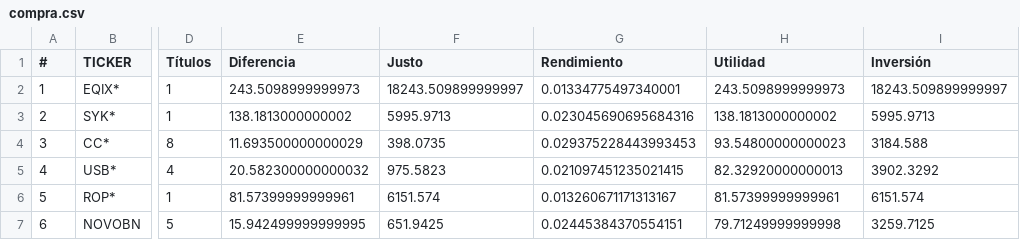
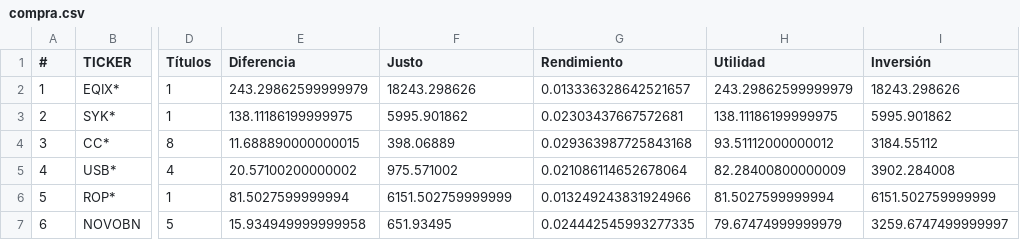
Before and after one commit to CompositeManTrader/Arbitraje-Dashboard, a CSV file: data/compra.csv, drawn as a sheet; only a part is shown, gaps mark what is left out; the diff covers the shown part only; the diff names each change by its address in the sheet, - before the commit and + after, or states it on an @@ line.

Commit message:
update: 2026-04-14 01:34:18

```diff
--- a/data/compra.csv
+++ b/data/compra.csv
-E2 (Diferencia): 243.5098999999973
+E2 (Diferencia): 243.29862599999979
-F2 (Justo): 18243.509899999997
+F2 (Justo): 18243.298626
-G2 (Rendimiento): 0.01334775497340001
+G2 (Rendimiento): 0.013336328642521657
-H2 (Utilidad): 243.5098999999973
+H2 (Utilidad): 243.29862599999979
-I2 (Inversión): 18243.509899999997
+I2 (Inversión): 18243.298626
-E3 (Diferencia): 138.1813000000002
+E3 (Diferencia): 138.11186199999975
-F3 (Justo): 5995.9713
+F3 (Justo): 5995.901862
-G3 (Rendimiento): 0.023045690695684316
+G3 (Rendimiento): 0.02303437667572681
-H3 (Utilidad): 138.1813000000002
+H3 (Utilidad): 138.11186199999975
-I3 (Inversión): 5995.9713
+I3 (Inversión): 5995.901862
-E4 (Diferencia): 11.693500000000029
+E4 (Diferencia): 11.688890000000015
-F4 (Justo): 398.0735
+F4 (Justo): 398.06889
-G4 (Rendimiento): 0.029375228443993453
+G4 (Rendimiento): 0.029363987725843168
-H4 (Utilidad): 93.54800000000023
+H4 (Utilidad): 93.51112000000012
-I4 (Inversión): 3184.588
+I4 (Inversión): 3184.55112
-E5 (Diferencia): 20.582300000000032
+E5 (Diferencia): 20.57100200000002
-F5 (Justo): 975.5823
+F5 (Justo): 975.571002
-G5 (Rendimiento): 0.021097451235021415
+G5 (Rendimiento): 0.021086114652678064
-H5 (Utilidad): 82.32920000000013
+H5 (Utilidad): 82.28400800000009
-I5 (Inversión): 3902.3292
+I5 (Inversión): 3902.284008
-E6 (Diferencia): 81.57399999999961
+E6 (Diferencia): 81.5027599999994
-F6 (Justo): 6151.574
+F6 (Justo): 6151.502759999999
-G6 (Rendimiento): 0.013260671171313167
+G6 (Rendimiento): 0.013249243831924966
-H6 (Utilidad): 81.57399999999961
+H6 (Utilidad): 81.5027599999994
-I6 (Inversión): 6151.574
+I6 (Inversión): 6151.502759999999
-E7 (Diferencia): 15.942499999999995
+E7 (Diferencia): 15.934949999999958
-F7 (Justo): 651.9425
+F7 (Justo): 651.93495
-G7 (Rendimiento): 0.02445384370554151
+G7 (Rendimiento): 0.024442545993277335
-H7 (Utilidad): 79.71249999999998
+H7 (Utilidad): 79.67474999999979
-I7 (Inversión): 3259.7125
+I7 (Inversión): 3259.6747499999997
```
Also changed, not shown: 25 edited cells elsewhere in this file.
